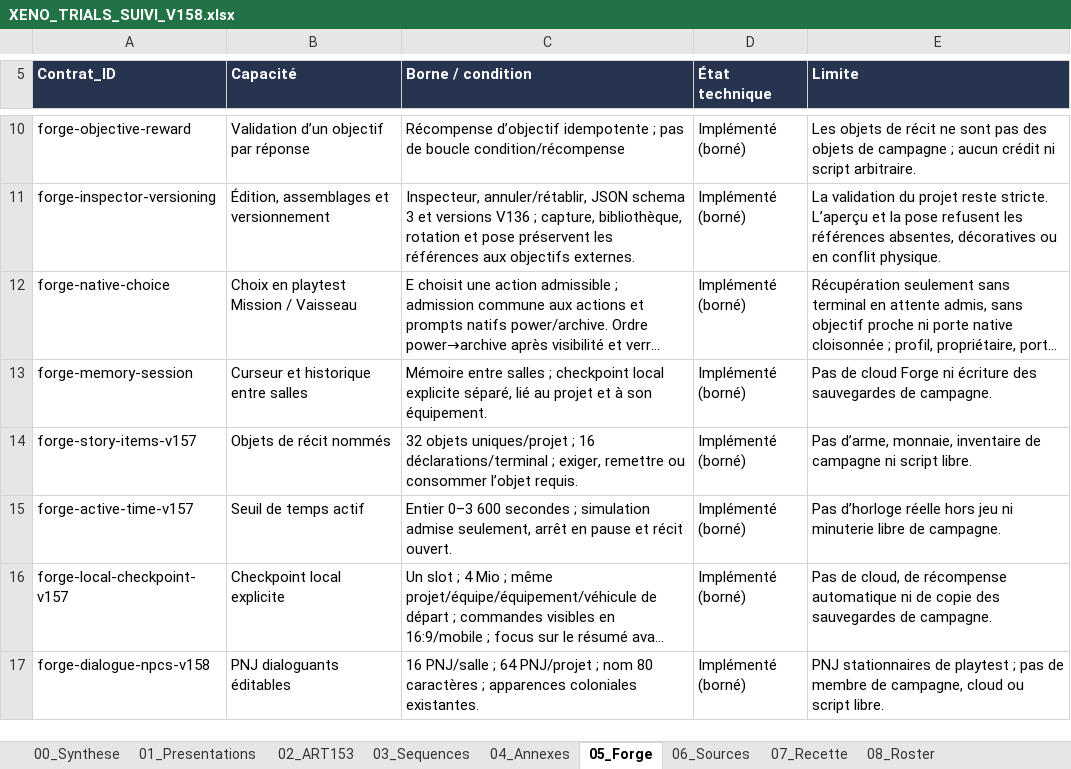
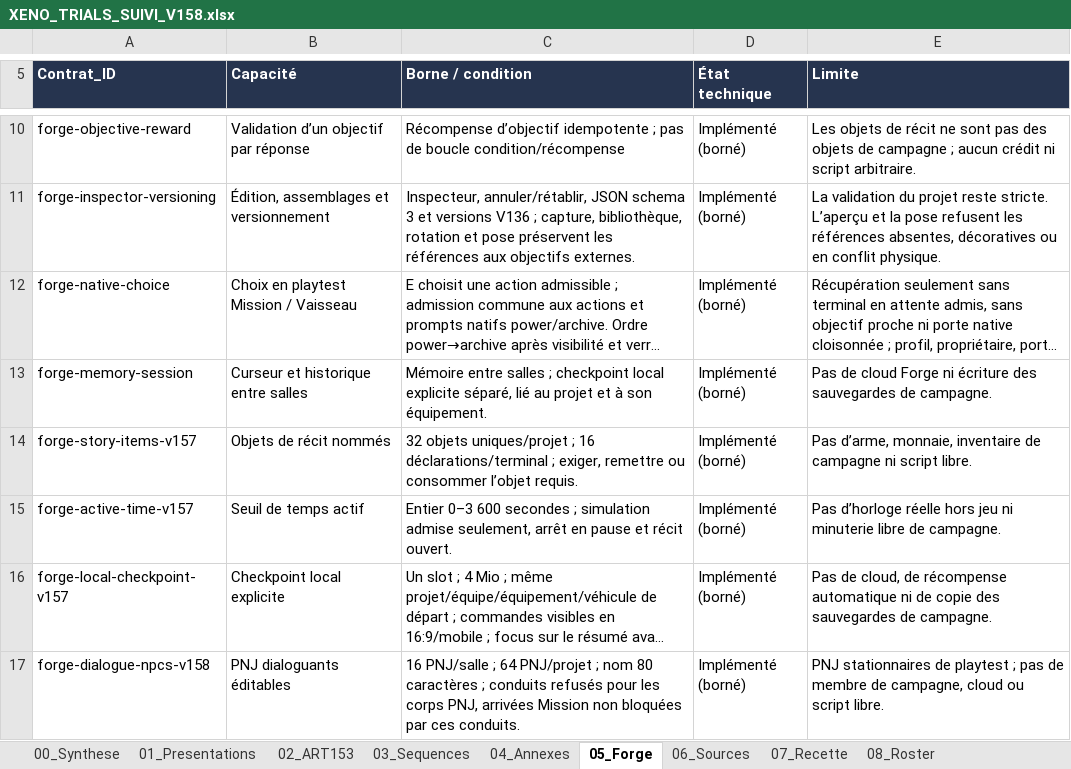
Before and after one commit to darknigthmare/aliens-tantalus-frontier, an Excel workbook: docs/forge/xeno-trials/XENO_TRIALS_SUIVI_V158.xlsx, sheet 05_Forge, drawn as a sheet; only a part is shown, gaps mark what is left out; long unchanged cells end in …; values as stored, in another font and other column widths than the file's, no borders; table styles not drawn; the diff names each change by its address in the sheet, - before the commit and + after, or states it on an @@ line.

Commit message:
fix: align Forge vent arrivals and prove active reduced motion

```diff
--- a/docs/forge/xeno-trials/XENO_TRIALS_SUIVI_V158.xlsx (sheet 05_Forge)
+++ b/docs/forge/xeno-trials/XENO_TRIALS_SUIVI_V158.xlsx (sheet 05_Forge)
-C17 (Borne / condition): …caractères ; apparences coloniales existantes.
+C17 (Borne / condition): …caractères ; conduits refusés pour les corps PNJ, arrivées Mission non bloquées par ces conduits.
```
Also changed, not shown: sheet 11_Succession, sheet 07_Recette, 6 other files.
